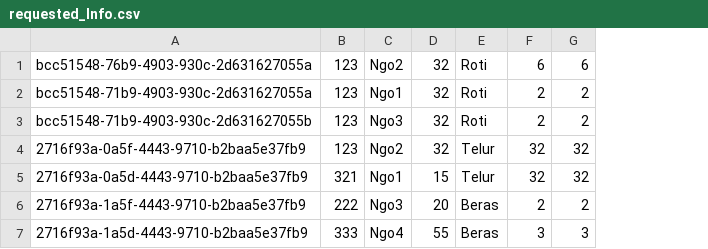
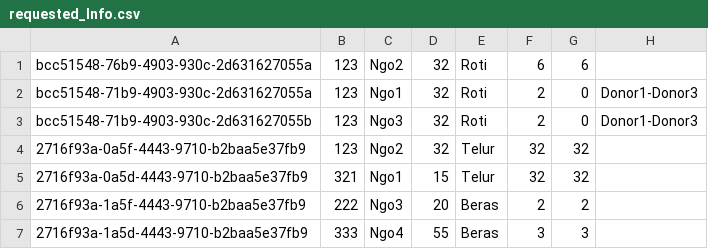
Before and after one commit to kyle-lyk/asg-ADS, a CSV file: bin/main/db/requested_Info.csv, drawn as a sheet; the diff names each change by its address in the sheet, - before the commit and + after, or states it on an @@ line.

Commit message:
fixed: m-m data logics

```diff
--- a/bin/main/db/requested_Info.csv
+++ b/bin/main/db/requested_Info.csv
+column H, rows 2-3: Donor1-Donor3 | Donor1-Donor3
-G2:G3: 2
+G2:G3: 0
```
Also changed, not shown: bin/main/db/donated_Info.csv, src/main/db/donated_Info.csv, 7 other files.
